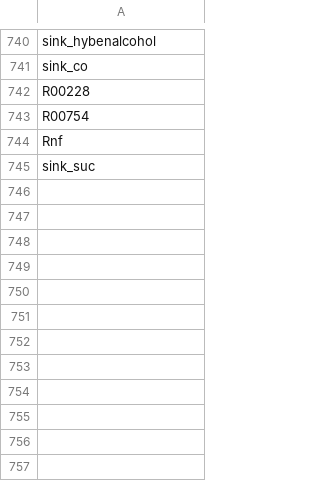
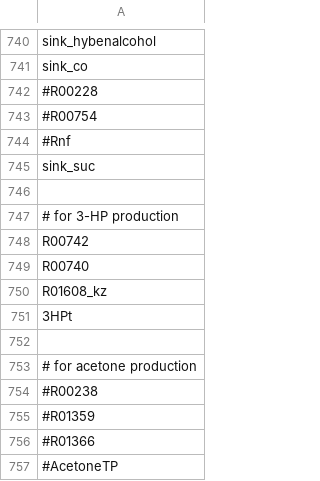
Before and after one commit to zhanglab/GEM-iCbes, a TSV file: New_Cbes_GEM/model_def.tsv, drawn as a sheet; only a part is shown, gaps mark what is left out.

Commit message:
Ke's edits by adding potential 3HP and Acetone production in Cbe model

```diff
--- a/New_Cbes_GEM/model_def.tsv
+++ b/New_Cbes_GEM/model_def.tsv
@@ -741,5 +741,17 @@ sink_hybenalcohol
 sink_co
-R00228
-R00754
-Rnf
+#R00228
+#R00754
+#Rnf
 sink_suc
+
+# for 3-HP production
+R00742
+R00740
+R01608_kz
+3HPt
+
+# for acetone production
+#R00238
+#R01359
+#R01366
+#AcetoneTP
```
Also changed, not shown: 2 other files.
